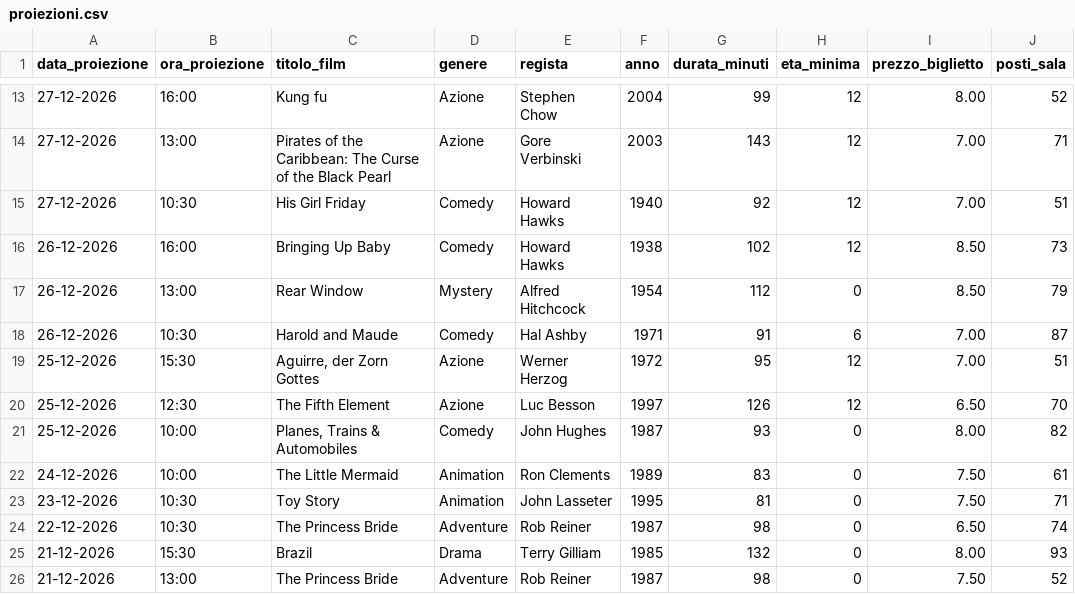
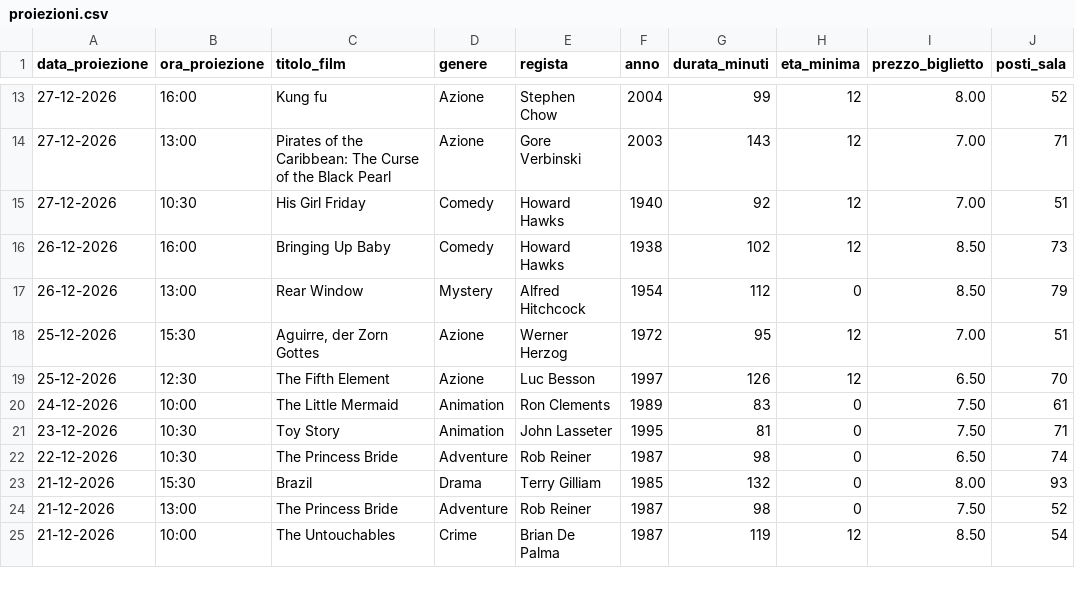
Before and after one commit to Gauchitoss/Progetto-Cinemax-Lab-A-2026, a CSV file: data/proiezioni.csv, drawn as a sheet; only a part is shown, gaps mark what is left out; the shorter side is filled out with more unchanged rows.

Commit message:
modifica proiezioni

```diff
--- a/data/proiezioni.csv
+++ b/data/proiezioni.csv
@@ -17,6 +17,4 @@ data_proiezione|ora_proiezione|titolo_film|genere|regista|anno|durata_minuti|eta
 26-12-2026|13:00|Rear Window|Mystery|Alfred Hitchcock|1954|112|0|8.50|79
-26-12-2026|10:30|Harold and Maude|Comedy|Hal Ashby|1971|91|6|7.00|87
 25-12-2026|15:30|Aguirre, der Zorn Gottes|Azione|Werner Herzog|1972|95|12|7.00|51
 25-12-2026|12:30|The Fifth Element|Azione|Luc Besson|1997|126|12|6.50|70
-25-12-2026|10:00|Planes, Trains & Automobiles|Comedy|John Hughes|1987|93|0|8.00|82
 24-12-2026|10:00|The Little Mermaid|Animation|Ron Clements|1989|83|0|7.50|61
```
Also changed, not shown: 2 other files.
